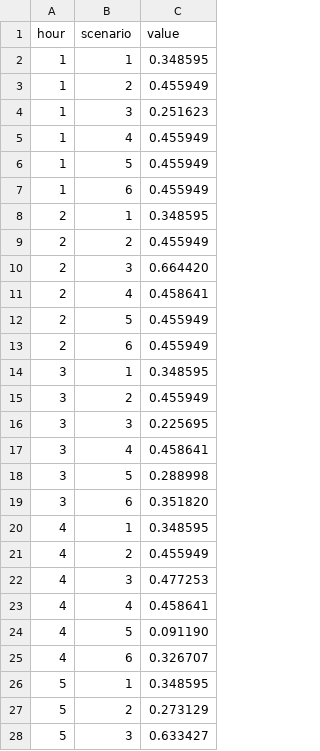
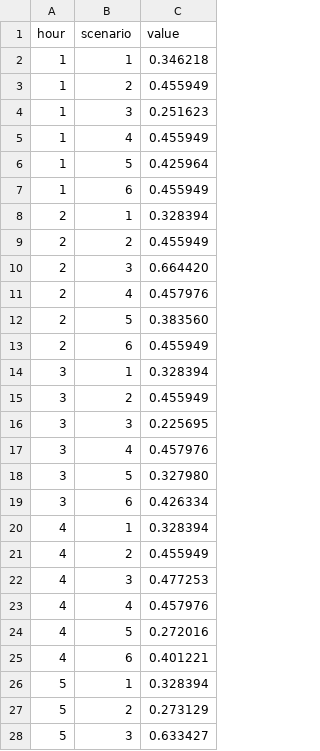
Before and after one commit to LuisOroya/Off_H2_DRO, a CSV file: EBESS_master.csv, drawn as a sheet; only a part is shown; the diff covers the shown part only.

```diff
--- a/EBESS_master.csv
+++ b/EBESS_master.csv
@@ -1,3 +1,3 @@
 hour,scenario,value
-1,1,0.348595
+1,1,0.346218
 1,2,0.455949
@@ -5,23 +5,23 @@ hour,scenario,value
 1,4,0.455949
-1,5,0.455949
+1,5,0.425964
 1,6,0.455949
-2,1,0.348595
+2,1,0.328394
 2,2,0.455949
 2,3,0.664420
-2,4,0.458641
-2,5,0.455949
+2,4,0.457976
+2,5,0.383560
 2,6,0.455949
-3,1,0.348595
+3,1,0.328394
 3,2,0.455949
 3,3,0.225695
-3,4,0.458641
-3,5,0.288998
-3,6,0.351820
-4,1,0.348595
+3,4,0.457976
+3,5,0.327980
+3,6,0.426334
+4,1,0.328394
 4,2,0.455949
 4,3,0.477253
-4,4,0.458641
-4,5,0.091190
-4,6,0.326707
-5,1,0.348595
+4,4,0.457976
+4,5,0.272016
+4,6,0.401221
+5,1,0.328394
 5,2,0.273129
```
Also changed, not shown: 28 edited cells elsewhere in this file, H2_prod_master.csv, PBESSc_master.csv, 19 other files.
